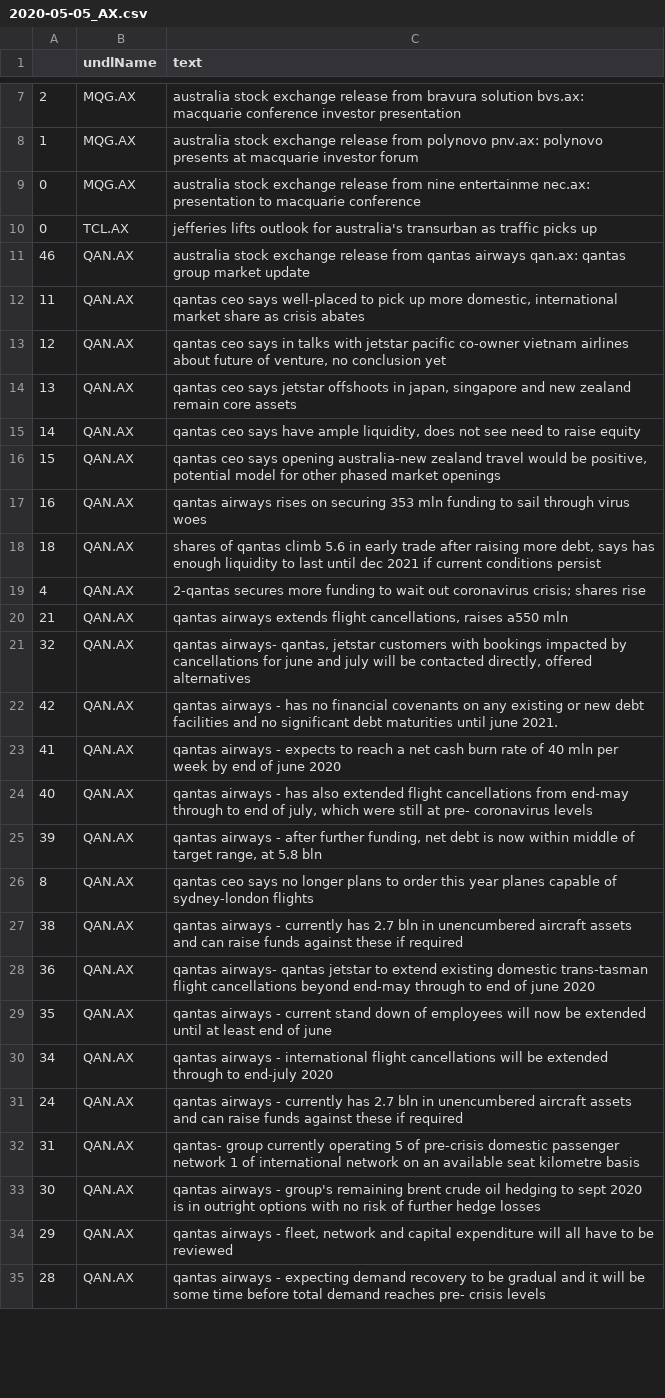
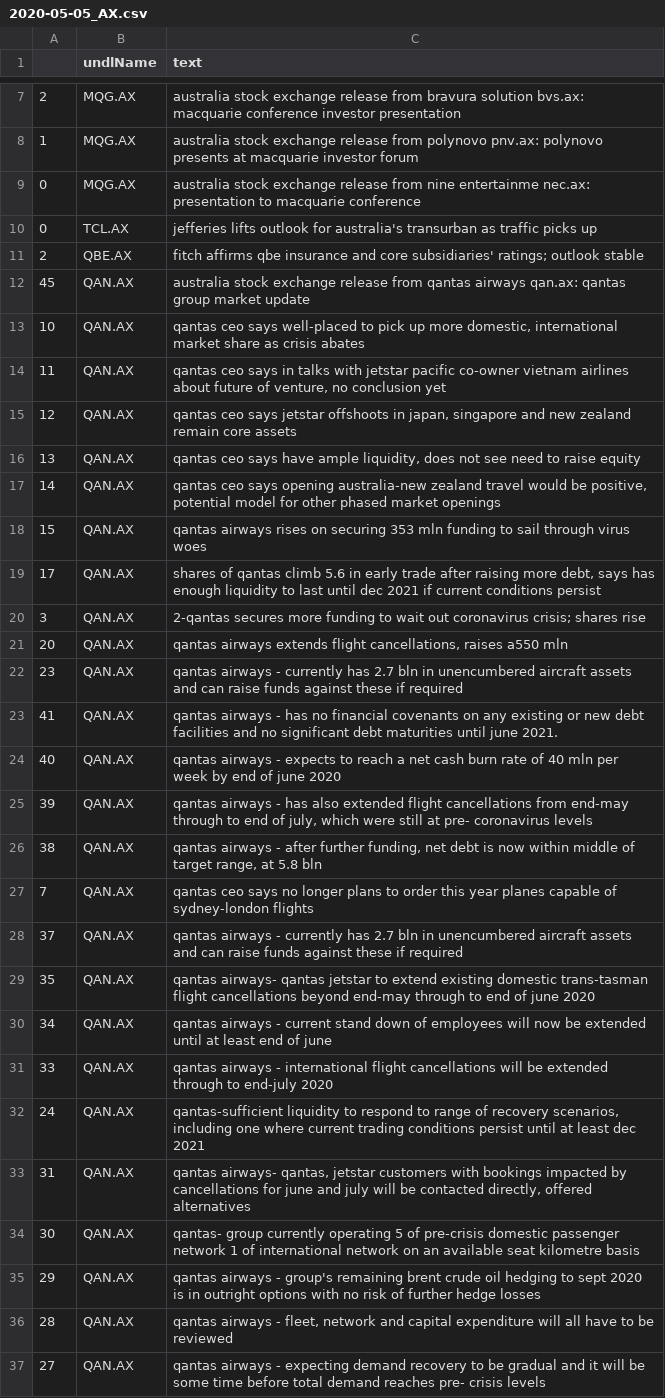
Before and after one commit to hoichunlaw/EventDriven, a CSV file: result/2020-05-05_AX.csv, drawn as a sheet; only a part is shown, gaps mark what is left out; removed rows and columns are numbered as before the commit, all else as after; the diff covers the shown part only; the diff names each change by its address in the sheet, - before the commit and + after, or states it on an @@ line.

```diff
--- a/result/2020-05-05_AX.csv
+++ b/result/2020-05-05_AX.csv
+row 11: 2 | QBE.AX | fitch affirms qbe insurance and core subsidiaries' ratings; outlook stable
-A12: 46
+A12: 45
-A13: 11
+A13: 10
-A14: 12
+A14: 11
-A15: 13
+A15: 12
-A16: 14
+A16: 13
-A17: 15
+A17: 14
-A18: 16
+A18: 15
-A19: 18
+A19: 17
-A20: 4
+A20: 3
-A21: 21
+A21: 20
-row 21: 32 | QAN.AX | qantas airways- qantas, jetstar customers with bookings impacted by cancellations for june and july will be contacted directly, offered alternatives
+row 22: 23 | QAN.AX | qantas airways - currently has 2.7 bln in unencumbered aircraft assets and can raise funds against these if required
-A23: 42
+A23: 41
-A24: 41
+A24: 40
-A25: 40
+A25: 39
-A26: 39
+A26: 38
-A27: 8
+A27: 7
-A28: 38
+A28: 37
-A29: 36
+A29: 35
-A30: 35
+A30: 34
-A31: 34
+A31: 33
-C32 (text): qantas airways - currently has 2.7 bln in unencumbered aircraft assets and can raise funds against these if required
+C32 (text): qantas-sufficient liquidity to respond to range of recovery scenarios, including one where current trading conditions persist until at least dec 2021
+row 33: 31 | QAN.AX | qantas airways- qantas, jetstar customers with bookings impacted by cancellations for june and july will be contacted directly, offered alternatives
-A34: 31
+A34: 30
-A35: 30
+A35: 29
-A36: 29
+A36: 28
-A37: 28
+A37: 27
```
Also changed, not shown: 2 added rows, 1 removed row and 11 edited cells elsewhere in this file, result/2020-05-05_HK.csv.
